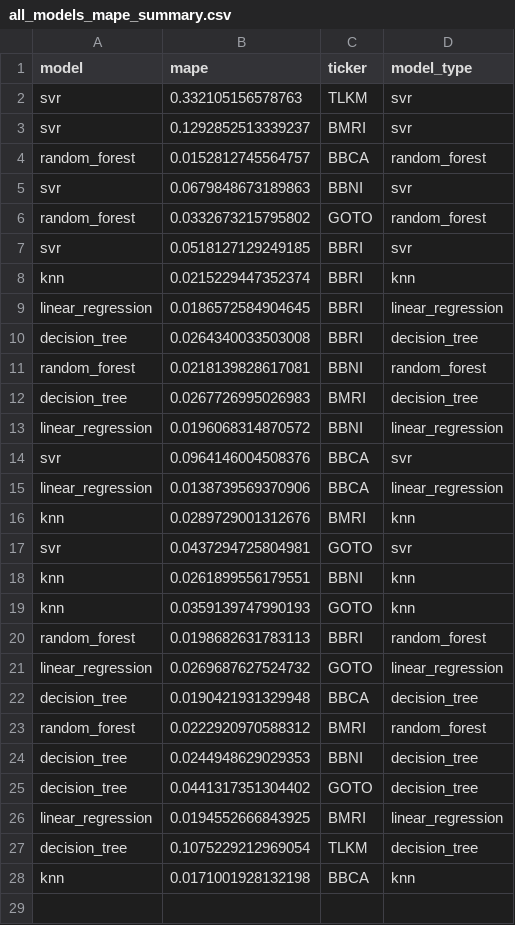
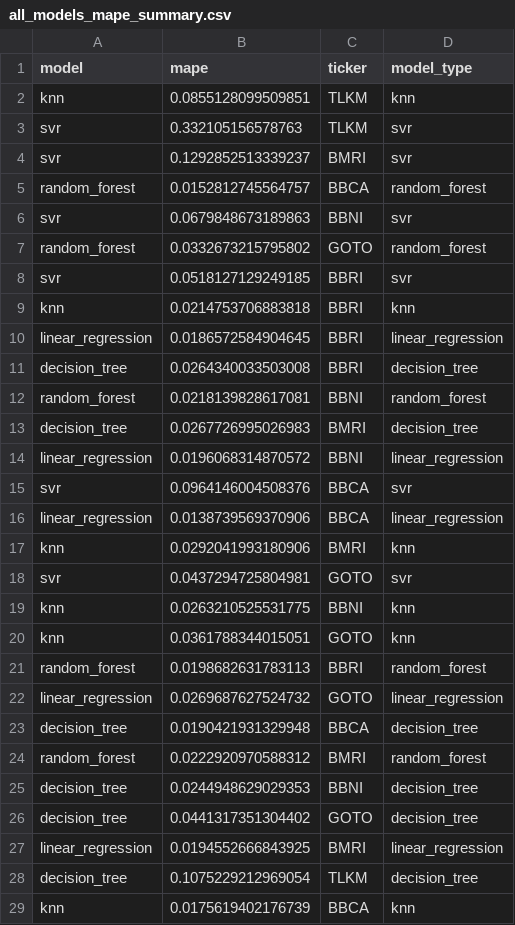
Before and after one commit to fahrezabakhtiar/mlops-stock-pso, a CSV file: models/all_models_mape_summary.csv, drawn as a sheet.

```diff
--- a/models/all_models_mape_summary.csv
+++ b/models/all_models_mape_summary.csv
@@ -1,2 +1,3 @@
 model,mape,ticker,model_type
+knn,0.0855128099509851,TLKM,knn
 svr,0.332105156578763,TLKM,svr
@@ -7,3 +8,3 @@ random_forest,0.0332673215795802,GOTO,random_forest
 svr,0.0518127129249185,BBRI,svr
-knn,0.0215229447352374,BBRI,knn
+knn,0.0214753706883818,BBRI,knn
 linear_regression,0.0186572584904645,BBRI,linear_regression
@@ -15,6 +16,6 @@ svr,0.0964146004508376,BBCA,svr
 linear_regression,0.0138739569370906,BBCA,linear_regression
-knn,0.0289729001312676,BMRI,knn
+knn,0.0292041993180906,BMRI,knn
 svr,0.0437294725804981,GOTO,svr
-knn,0.0261899556179551,BBNI,knn
-knn,0.0359139747990193,GOTO,knn
+knn,0.0263210525531775,BBNI,knn
+knn,0.0361788344015051,GOTO,knn
 random_forest,0.0198682631783113,BBRI,random_forest
@@ -27,2 +28,2 @@ linear_regression,0.0194552666843925,BMRI,linear_regression
 decision_tree,0.1075229212969054,TLKM,decision_tree
-knn,0.0171001928132198,BBCA,knn
+knn,0.0175619402176739,BBCA,knn
```
Also changed, not shown: data/raw/BBNI.csv, data/raw/BBRI.csv, 14 other files.
